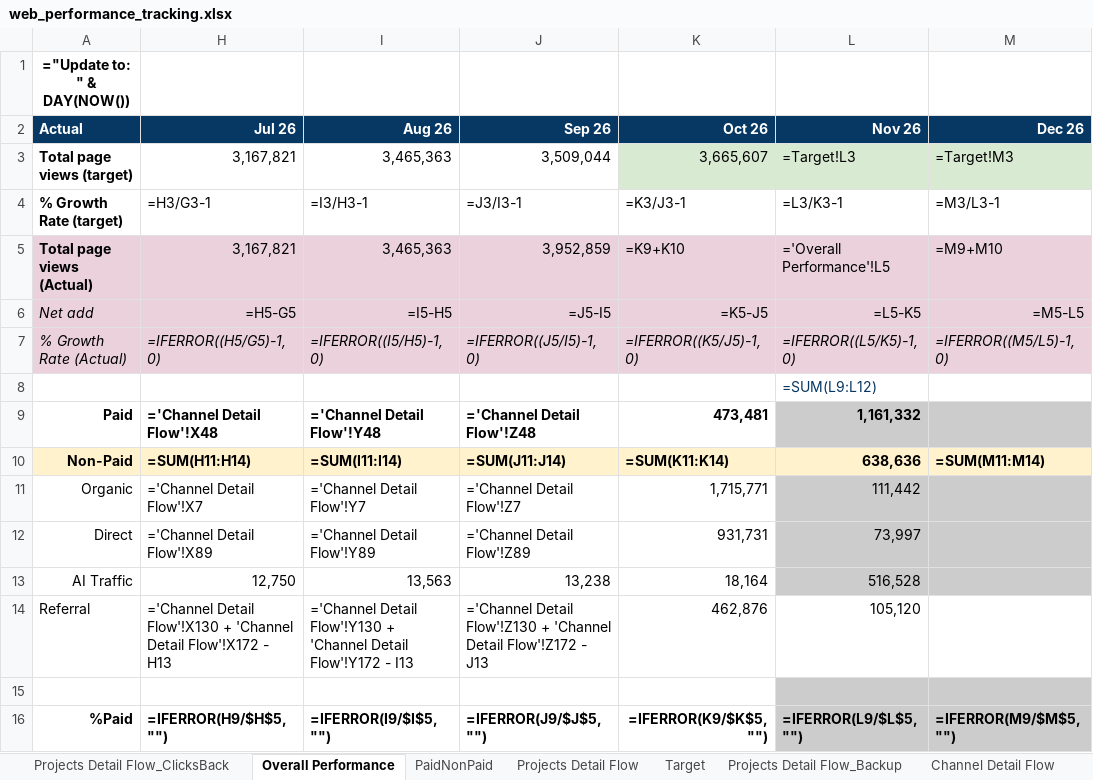
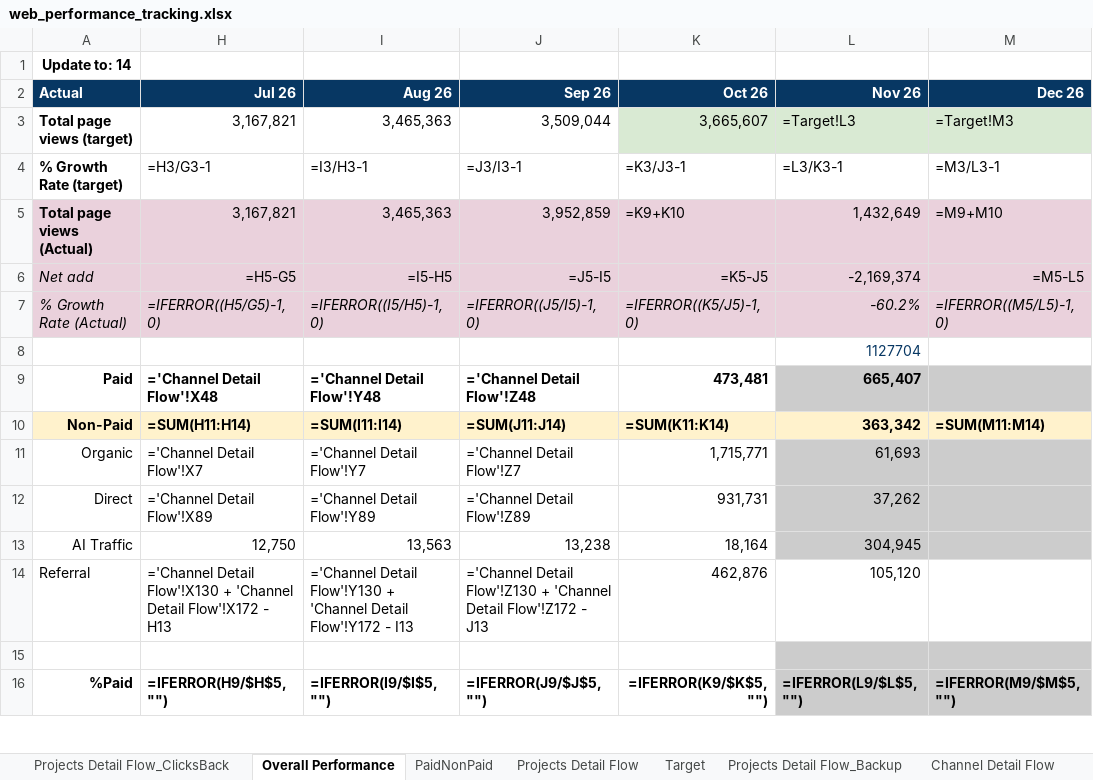
Before and after one commit to stormhoang/hienho-knowledgebase, an Excel workbook: 07_REPORTS/web_performance_tracking.xlsx, sheet Overall Performance, drawn as a sheet; only a part is shown; values as stored, in another font and other column widths than the file's, no borders; formulas without a stored value are shown as written; conditional formats not drawn; the diff names each change by its address in the sheet, - before the commit and + after, or states it on an @@ line.

```diff
--- a/07_REPORTS/web_performance_tracking.xlsx (sheet Overall Performance)
+++ b/07_REPORTS/web_performance_tracking.xlsx (sheet Overall Performance)
-A1: ="Update to: " & DAY(NOW())
+A1: Update to: 14
-L5: ='Overall Performance'!L5
+L5: 1,432,649
-L6: =L5-K5
+L6: -2,169,374
-L7: =IFERROR((L5/K5)-1, 0)
+L7: -60.2%
-L8: =SUM(L9:L12)
+L8: 1127704
-L9: 1,161,332
+L9: 665,407
-L10: 638,636
+L10: 363,342
-L11: 111,442
+L11: 61,693
-L12: 73,997
+L12: 37,262
-L13: 516,528
+L13: 304,945
```
Also changed, not shown: sheet Full month Pivot, sheet MTD Pivot, sheet PaidNonPaid, sheet Projects Detail Flow_Backup, hidden cells, 8 other files.
